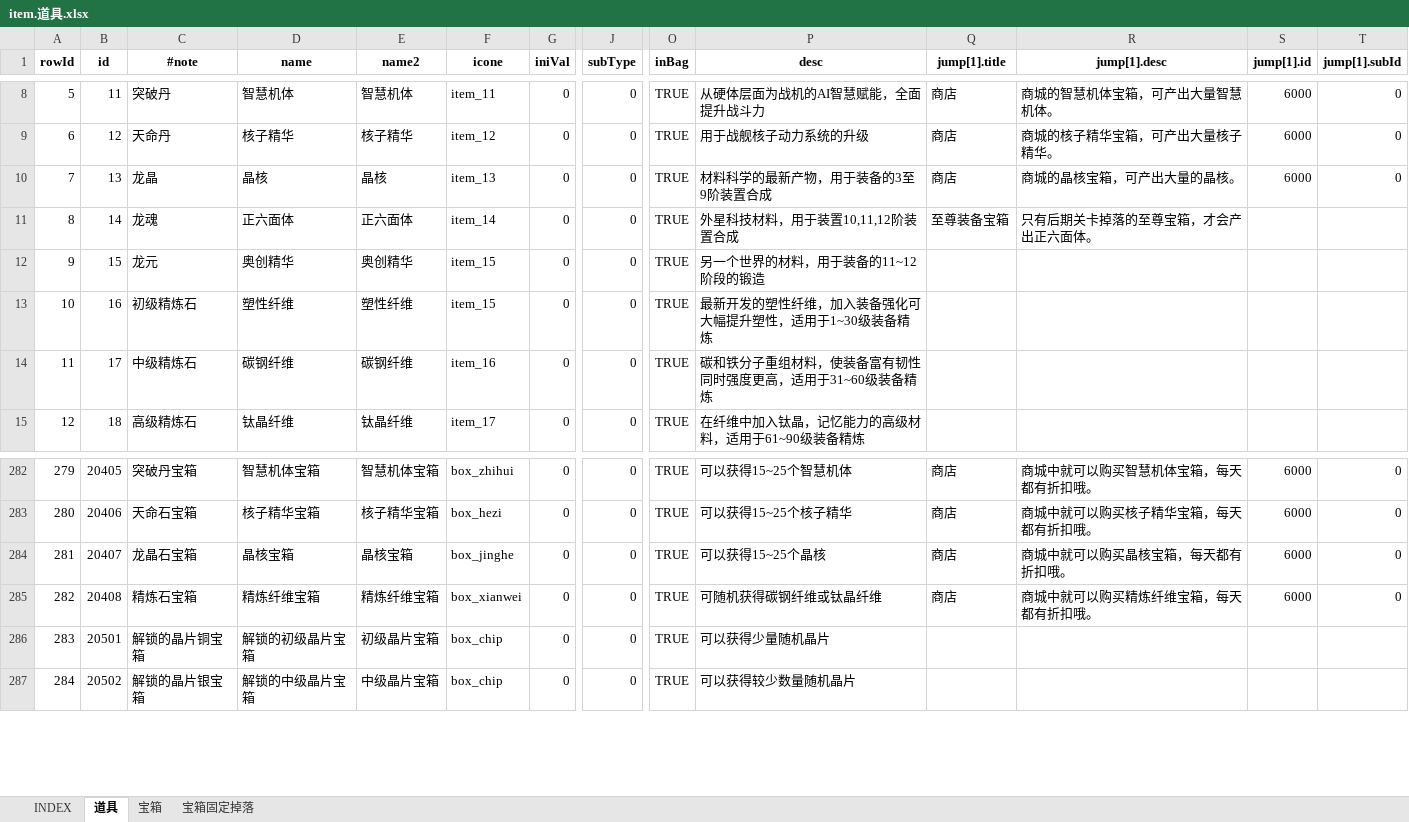
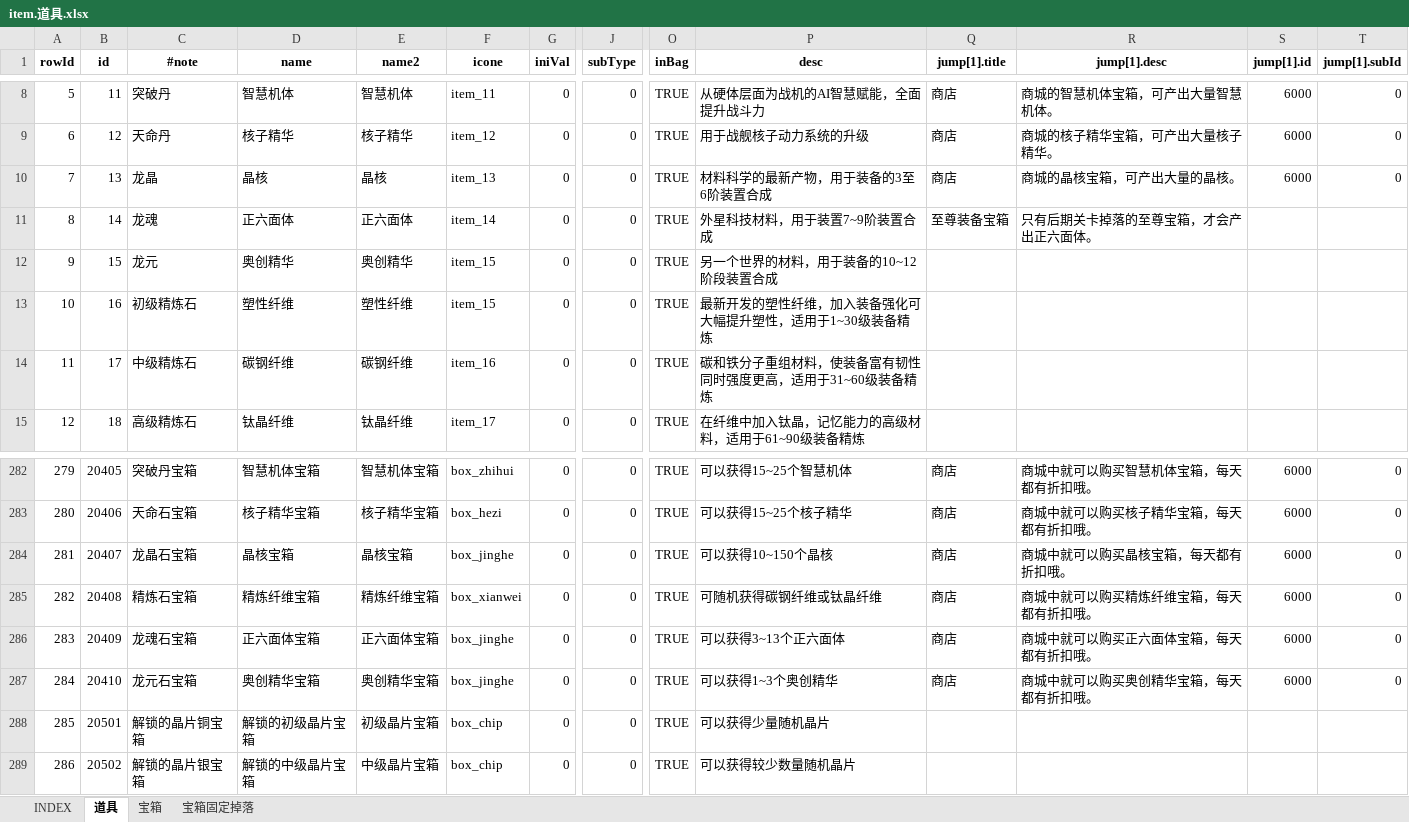
Before and after one commit to hataksumo/UIDesigner, an Excel workbook: Excel/item.道具.xlsx, sheet 道具, drawn as a sheet; only a part is shown, gaps mark what is left out; values as stored, in another font and other column widths than the file's, no borders; conditional formats not drawn; addresses are those after the commit; rows hold the shown columns only; the diff names each change by its address in the sheet, - before the commit and + after, or states it on an @@ line.

```diff
--- a/Excel/item.道具.xlsx (sheet 道具)
+++ b/Excel/item.道具.xlsx (sheet 道具)
-P10 (desc): 材料科学的最新产物，用于装备的3至9阶装置合成
+P10 (desc): 材料科学的最新产物，用于装备的3至6阶装置合成
-P11 (desc): 外星科技材料，用于装置10,11,12阶装置合成
+P11 (desc): 外星科技材料，用于装置7~9阶装置合成
-P12 (desc): 另一个世界的材料，用于装备的11~12阶段的锻造
+P12 (desc): 另一个世界的材料，用于装备的10~12阶段装置合成
-P284 (desc): 可以获得15~25个晶核
+P284 (desc): 可以获得10~150个晶核
+row 286: 283 | 20409 | 龙魂石宝箱 | 正六面体宝箱 | 正六面体宝箱 | box_jinghe | 0 | 0 | TRUE | 可以获得3~13个正六面体 | 商店 | 商城中就可以购买正六面体宝箱，每天都有折扣哦。 | 6000 | 0
+row 287: 284 | 20410 | 龙元石宝箱 | 奥创精华宝箱 | 奥创精华宝箱 | box_jinghe | 0 | 0 | TRUE | 可以获得1~3个奥创精华 | 商店 | 商城中就可以购买奥创精华宝箱，每天都有折扣哦。 | 6000 | 0
@@ column A (rowId) renumbered from row 288 down @@
```
Also changed, not shown: sheet 宝箱, Excel/drop.掉落.xlsx, Excel/shop.商城.xlsx.
